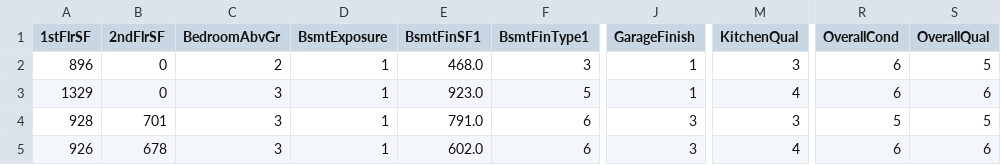
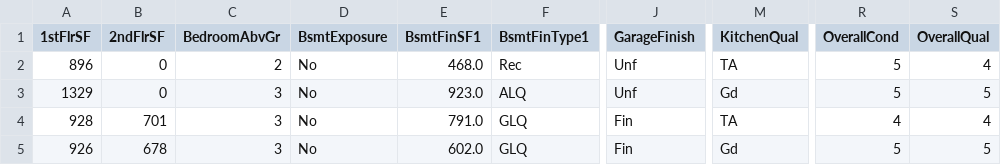
Before and after one commit to Code-Institute-Submissions/MattMurnaghan-House-Price-Predictor, a CSV file: outputs/datasets/cleaned/inherited_house_price_records.csv, drawn as a sheet; only a part is shown, gaps mark what is left out; the diff names each change by its address in the sheet, - before the commit and + after, or states it on an @@ line.

```diff
--- a/outputs/datasets/cleaned/inherited_house_price_records.csv
+++ b/outputs/datasets/cleaned/inherited_house_price_records.csv
-D2:D5 (BsmtExposure): 1
+D2:D5 (BsmtExposure): No
-F2 (BsmtFinType1): 3
+F2 (BsmtFinType1): Rec
-J2:J3 (GarageFinish): 1
+J2:J3 (GarageFinish): Unf
-M2 (KitchenQual): 3
+M2 (KitchenQual): TA
-R2:R3 (OverallCond): 6
+R2:R3 (OverallCond): 5
-S2 (OverallQual): 5
+S2 (OverallQual): 4
-F3 (BsmtFinType1): 5
+F3 (BsmtFinType1): ALQ
-M3 (KitchenQual): 4
+M3 (KitchenQual): Gd
-S3 (OverallQual): 6
+S3 (OverallQual): 5
-F4:F5 (BsmtFinType1): 6
+F4:F5 (BsmtFinType1): GLQ
-J4:J5 (GarageFinish): 3
+J4:J5 (GarageFinish): Fin
-M4 (KitchenQual): 3
+M4 (KitchenQual): TA
-R4 (OverallCond): 5
+R4 (OverallCond): 4
-S4 (OverallQual): 5
+S4 (OverallQual): 4
-M5 (KitchenQual): 4
+M5 (KitchenQual): Gd
-R5 (OverallCond): 6
+R5 (OverallCond): 5
-S5 (OverallQual): 6
+S5 (OverallQual): 5
```
Also changed, not shown: outputs/datasets/cleaned/clean_house_price_records.csv, outputs/datasets/cleaned/test_set.csv, 3 other files.
